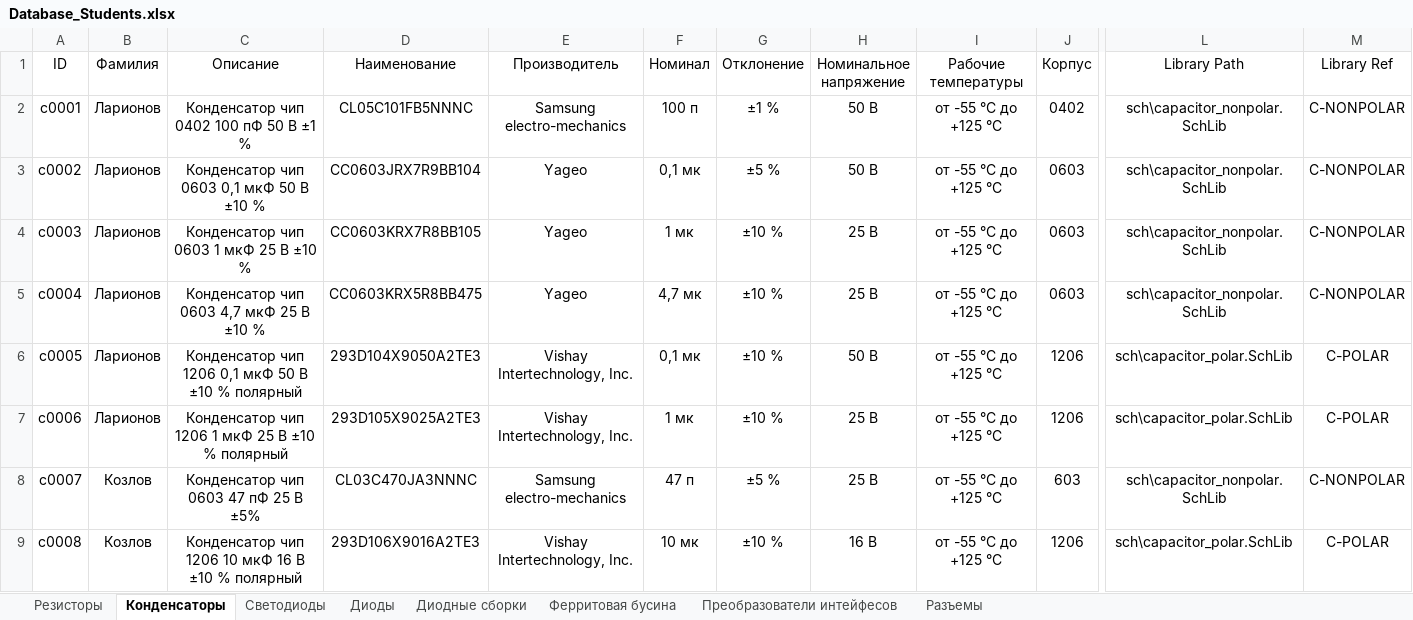
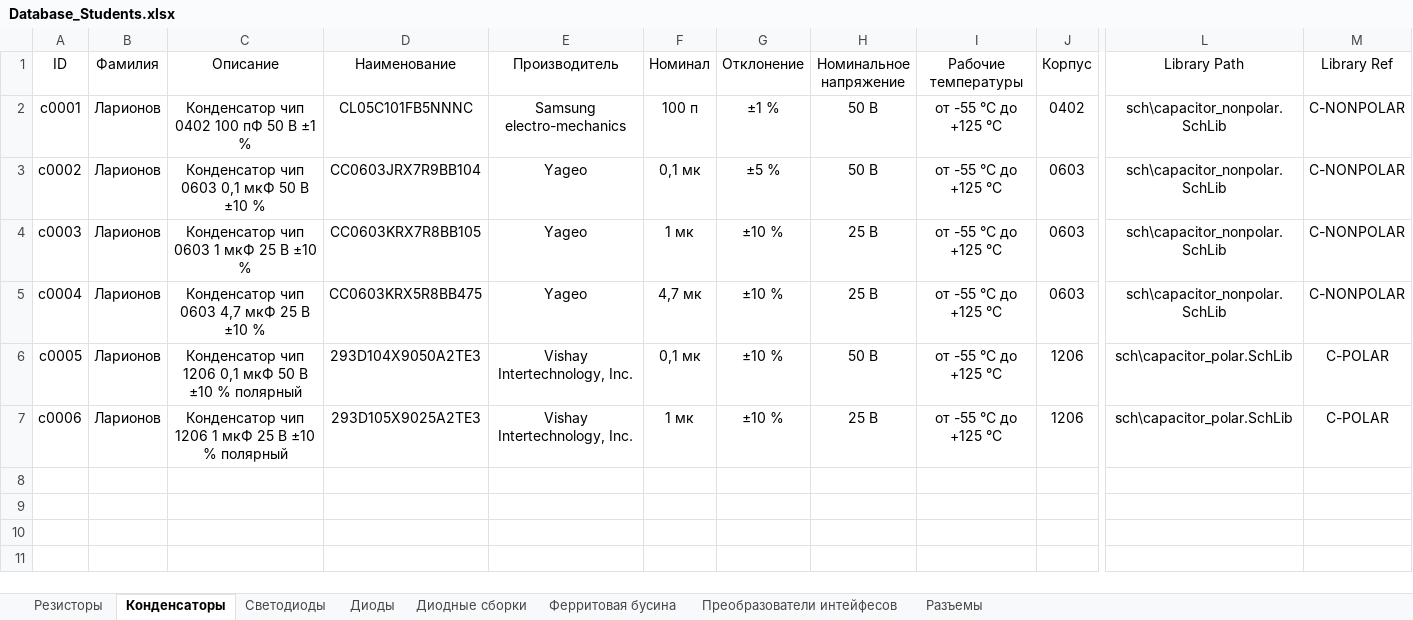
Before and after one commit to TonyCooT/Altium_BEng, an Excel workbook: library/Database_Students.xlsx, sheet Конденсаторы, drawn as a sheet; only a part is shown, gaps mark what is left out; values as stored, in another font and other column widths than the file's, no borders; rows hold the shown columns only; the diff names each change by its address in the sheet, - before the commit and + after, or states it on an @@ line.

Commit message:
Revert "Добавил свои компонеты, добавил в табличку (Ляпцев+Козлов)"
This reverts commit 3fee7cad64bc65de4a8778edae500dbf1e2fd1de.

```diff
--- a/library/Database_Students.xlsx (sheet Конденсаторы)
+++ b/library/Database_Students.xlsx (sheet Конденсаторы)
-row 8: с0007 | Козлов | Конденсатор чип 0603 47 пФ 25 В ±5% | CL03C470JA3NNNC | Samsung electro-mechanics | 47 п | ±5 % | 25 В | от -55 °С до +125 °С | 603 | sch\capacitor_nonpolar.SchLib | C-NONPOLAR
-row 9: c0008 | Козлов | Конденсатор чип 1206 10 мкФ 16 В ±10 % полярный | 293D106X9016A2TE3 | Vishay Intertechnology, Inc. | 10 мк | ±10 % | 16 В | от -55 °С до +125 °С | 1206 | sch\capacitor_polar.SchLib | C-POLAR
```
Also changed, not shown: sheet Резисторы, sheet Светодиоды, sheet Преобразователи интейфесов, 9 other files.
